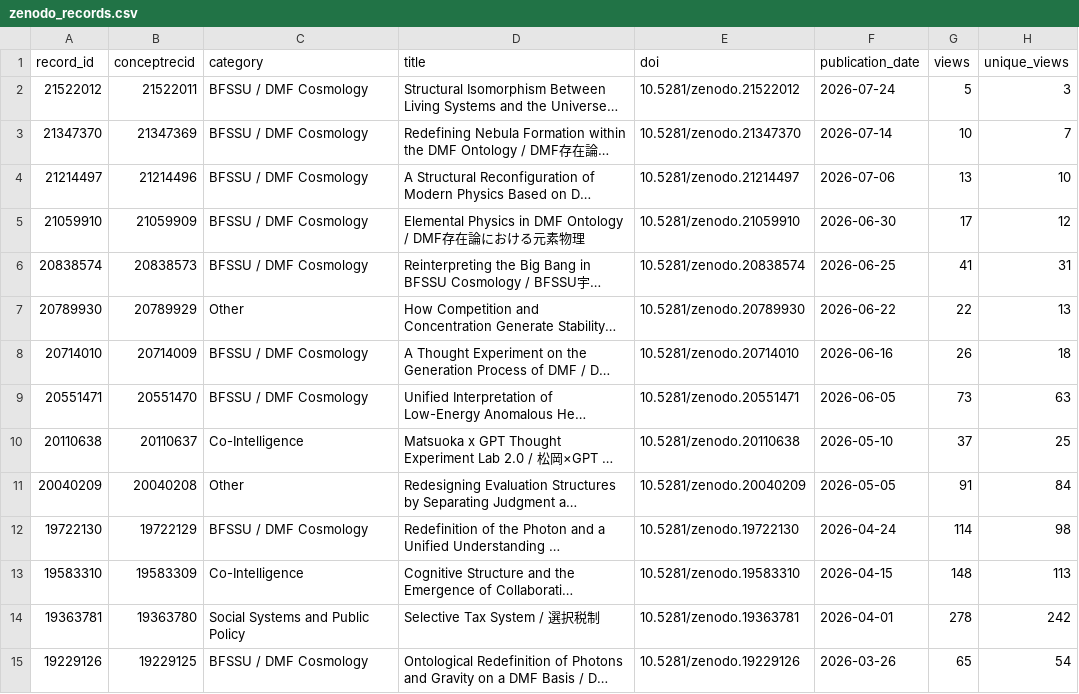
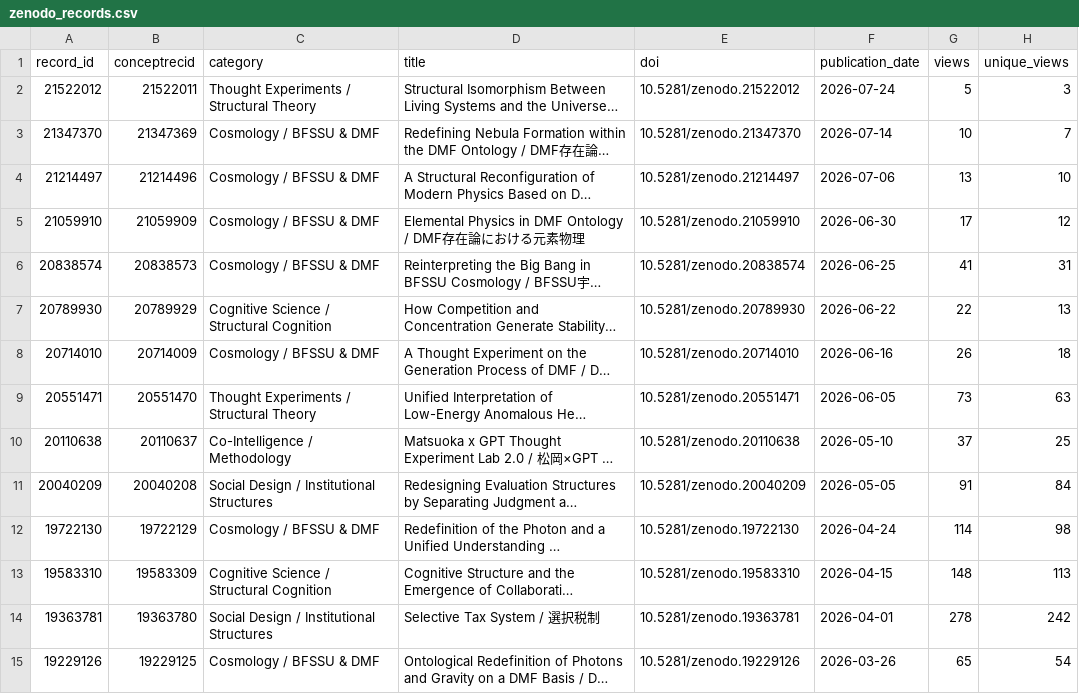
Before and after one commit to matsuoka-GPT/matsuoka-GPT.github.io, a CSV file: data/zenodo/zenodo_records.csv, drawn as a sheet; only a part is shown; long unchanged cells end in …; the diff covers the shown part only; the diff names each change by its address in the sheet, - before the commit and + after, or states it on an @@ line.

Commit message:
Align Zenodo categories with lab index

```diff
--- a/data/zenodo/zenodo_records.csv
+++ b/data/zenodo/zenodo_records.csv
-C2 (category): BFSSU / DMF Cosmology
+C2 (category): Thought Experiments / Structural Theory
-C3:C6 (category): BFSSU / DMF Cosmology
+C3:C6 (category): Cosmology / BFSSU & DMF
-C7 (category): Other
+C7 (category): Cognitive Science / Structural Cognition
-C8 (category): BFSSU / DMF Cosmology
+C8 (category): Cosmology / BFSSU & DMF
-C9 (category): BFSSU / DMF Cosmology
+C9 (category): Thought Experiments / Structural Theory
-C10 (category): Co-Intelligence
+C10 (category): Co-Intelligence / Methodology
-C11 (category): Other
+C11 (category): Social Design / Institutional Structures
-C12 (category): BFSSU / DMF Cosmology
+C12 (category): Cosmology / BFSSU & DMF
-C13 (category): Co-Intelligence
+C13 (category): Cognitive Science / Structural Cognition
-C14 (category): Social Systems and Public Policy
+C14 (category): Social Design / Institutional Structures
-C15 (category): BFSSU / DMF Cosmology
+C15 (category): Cosmology / BFSSU & DMF
```
Also changed, not shown: 23 edited cells elsewhere in this file, 7 other files.
